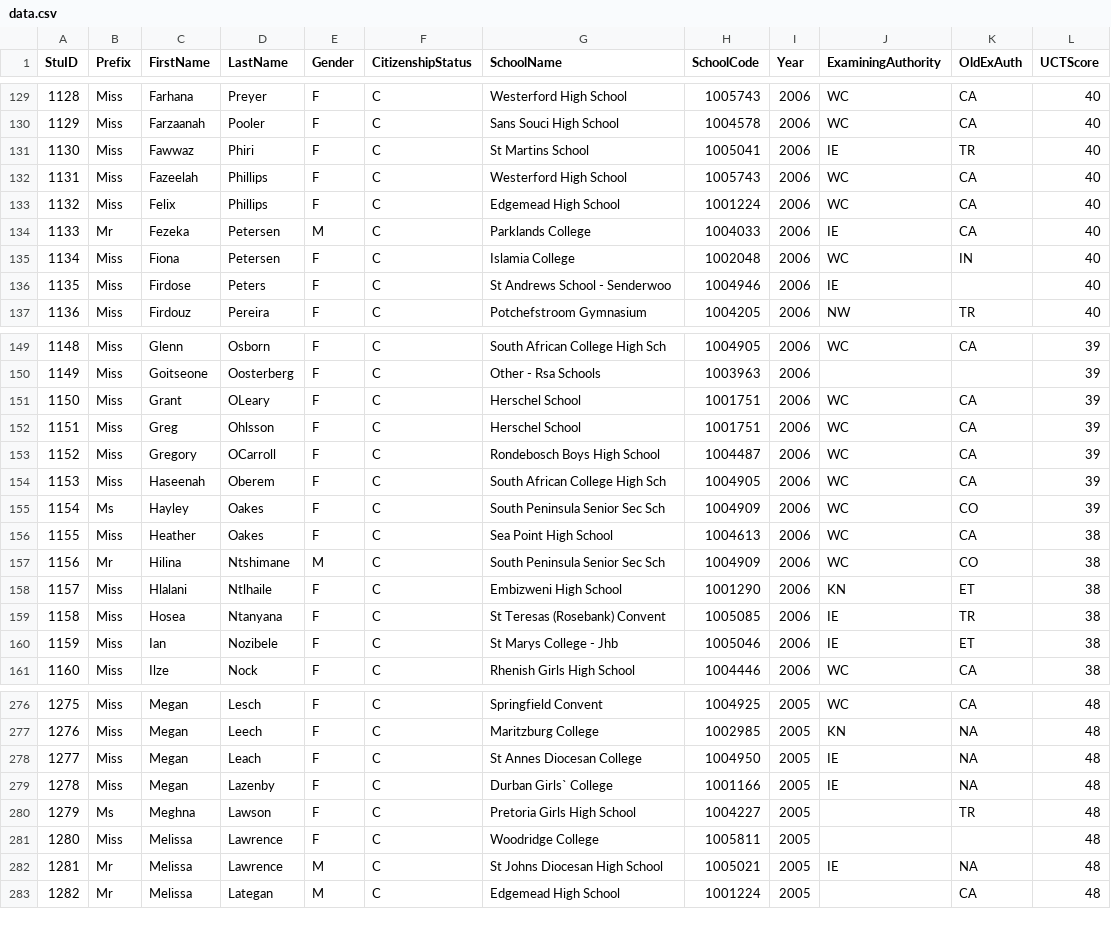
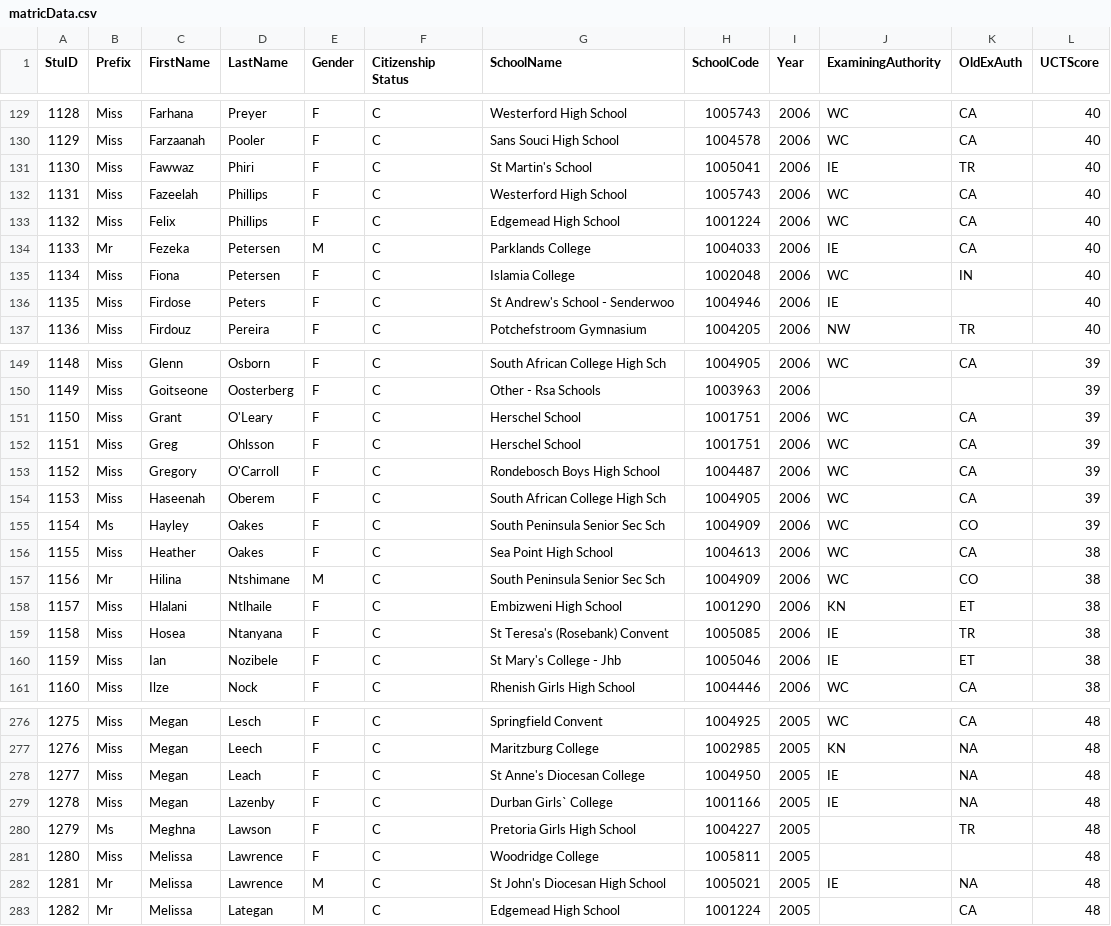
Before and after one commit to angus-mackenzie/SQLmark, a CSV file: matricData.csv (was data.csv), drawn as a sheet; only a part is shown, gaps mark what is left out; the diff covers the shown part only.

```diff
--- a/data.csv
+++ b/matricData.csv
@@ -1 +1 @@
-StuID,Prefix,FirstName,LastName,Gender,CitizenshipStatus,SchoolName,SchoolCode,Year,ExaminingAuthority,OldExAuth,UCTScore
+StuID,Prefix,FirstName,LastName,Gender,Citizenship Status,SchoolName,SchoolCode,Year,ExaminingAuthority,OldExAuth,UCTScore
@@ -130,3 +130,3 @@ StuID,Prefix,FirstName,LastName,Gender,CitizenshipStatus,SchoolName,SchoolCode,Y
 1129,Miss,Farzaanah,Pooler,F,C,Sans Souci High School,1004578,2006,WC,CA,40
-1130,Miss,Fawwaz,Phiri,F,C,St Martins School,1005041,2006,IE,TR,40
+1130,Miss,Fawwaz,Phiri,F,C,St Martin's School,1005041,2006,IE,TR,40
 1131,Miss,Fazeelah,Phillips,F,C,Westerford High School,1005743,2006,WC,CA,40
@@ -135,3 +135,3 @@ StuID,Prefix,FirstName,LastName,Gender,CitizenshipStatus,SchoolName,SchoolCode,Y
 1134,Miss,Fiona,Petersen,F,C,Islamia College,1002048,2006,WC,IN,40
-1135,Miss,Firdose,Peters,F,C,St Andrews School - Senderwoo,1004946,2006,IE,,40
+1135,Miss,Firdose,Peters,F,C,St Andrew's School - Senderwoo,1004946,2006,IE,,40
 1136,Miss,Firdouz,Pereira,F,C,Potchefstroom Gymnasium,1004205,2006,NW,TR,40
@@ -150,5 +150,5 @@ StuID,Prefix,FirstName,LastName,Gender,CitizenshipStatus,SchoolName,SchoolCode,Y
 1149,Miss,Goitseone,Oosterberg,F,C,Other - Rsa Schools,1003963,2006,,,39
-1150,Miss,Grant,OLeary,F,C,Herschel School,1001751,2006,WC,CA,39
+1150,Miss,Grant,O'Leary,F,C,Herschel School,1001751,2006,WC,CA,39
 1151,Miss,Greg,Ohlsson,F,C,Herschel School,1001751,2006,WC,CA,39
-1152,Miss,Gregory,OCarroll,F,C,Rondebosch Boys High School,1004487,2006,WC,CA,39
+1152,Miss,Gregory,O'Carroll,F,C,Rondebosch Boys High School,1004487,2006,WC,CA,39
 1153,Miss,Haseenah,Oberem,F,C,South African College High Sch,1004905,2006,WC,CA,39
@@ -158,4 +158,4 @@ StuID,Prefix,FirstName,LastName,Gender,CitizenshipStatus,SchoolName,SchoolCode,Y
 1157,Miss,Hlalani,Ntlhaile,F,C,Embizweni High School,1001290,2006,KN,ET,38
-1158,Miss,Hosea,Ntanyana,F,C,St Teresas (Rosebank) Convent,1005085,2006,IE,TR,38
-1159,Miss,Ian,Nozibele,F,C,St Marys College - Jhb,1005046,2006,IE,ET,38
+1158,Miss,Hosea,Ntanyana,F,C,St Teresa's (Rosebank) Convent,1005085,2006,IE,TR,38
+1159,Miss,Ian,Nozibele,F,C,St Mary's College - Jhb,1005046,2006,IE,ET,38
 1160,Miss,Ilze,Nock,F,C,Rhenish Girls High School,1004446,2006,WC,CA,38
@@ -277,3 +277,3 @@ StuID,Prefix,FirstName,LastName,Gender,CitizenshipStatus,SchoolName,SchoolCode,Y
 1276,Miss,Megan,Leech,F,C,Maritzburg College,1002985,2005,KN,NA,48
-1277,Miss,Megan,Leach,F,C,St Annes Diocesan College,1004950,2005,IE,NA,48
+1277,Miss,Megan,Leach,F,C,St Anne's Diocesan College,1004950,2005,IE,NA,48
 1278,Miss,Megan,Lazenby,F,C,Durban Girls` College,1001166,2005,IE,NA,48
@@ -281,3 +281,3 @@ StuID,Prefix,FirstName,LastName,Gender,CitizenshipStatus,SchoolName,SchoolCode,Y
 1280,Miss,Melissa,Lawrence,F,C,Woodridge College,1005811,2005,,,48
-1281,Mr,Melissa,Lawrence,M,C,St Johns Diocesan High School,1005021,2005,IE,NA,48
+1281,Mr,Melissa,Lawrence,M,C,St John's Diocesan High School,1005021,2005,IE,NA,48
 1282,Mr,Melissa,Lategan,M,C,Edgemead High School,1001224,2005,,CA,48
```
Also changed, not shown: 40 edited cells elsewhere in this file, 46 other files.
